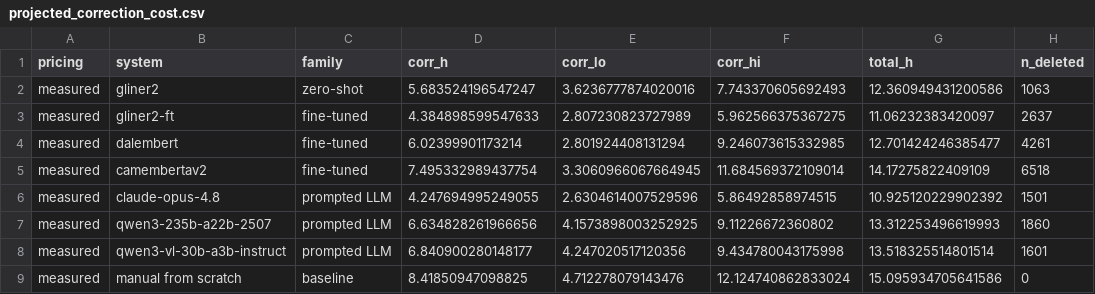
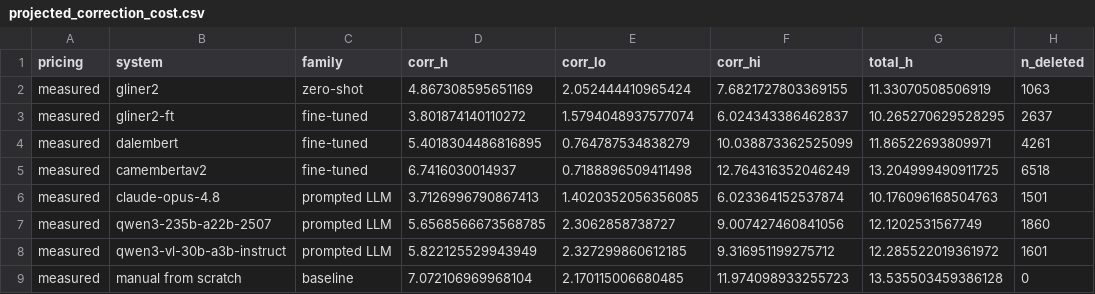
Before and after one commit to TessDejaeghere/navez-post-correction, a CSV file: NER_pipeline/eval/projected_correction_cost.csv, drawn as a sheet; only a part is shown; the diff covers the shown part only; the diff names each change by its address in the sheet, - before the commit and + after, or states it on an @@ line.

Commit message:
Post-correction labour measurement for NER: code, prompts and evaluation outputs
Companion code for the paper. Includes the edit-event taxonomy, the Label
Studio timing calibration and the evaluation of seven NER systems over 561
19th-century French letters. Annotator identities are replaced by A1-A4.

```diff
--- a/NER_pipeline/eval/projected_correction_cost.csv
+++ b/NER_pipeline/eval/projected_correction_cost.csv
-D2 (corr_h): 5.683524196547247
+D2 (corr_h): 4.867308595651169
-E2 (corr_lo): 3.6236777874020016
+E2 (corr_lo): 2.052444410965424
-F2 (corr_hi): 7.743370605692493
+F2 (corr_hi): 7.6821727803369155
-G2 (total_h): 12.360949431200586
+G2 (total_h): 11.33070508506919
-D3 (corr_h): 4.384898599547633
+D3 (corr_h): 3.801874140110272
-E3 (corr_lo): 2.807230823727989
+E3 (corr_lo): 1.5794048937577074
-F3 (corr_hi): 5.962566375367275
+F3 (corr_hi): 6.024343386462837
-G3 (total_h): 11.06232383420097
+G3 (total_h): 10.265270629528295
-D4 (corr_h): 6.02399901173214
+D4 (corr_h): 5.4018304486816895
-E4 (corr_lo): 2.801924408131294
+E4 (corr_lo): 0.764787534838279
-F4 (corr_hi): 9.246073615332985
+F4 (corr_hi): 10.038873362525099
-G4 (total_h): 12.701424246385477
+G4 (total_h): 11.86522693809971
-D5 (corr_h): 7.495332989437754
+D5 (corr_h): 6.7416030014937
-E5 (corr_lo): 3.3060966067664945
+E5 (corr_lo): 0.7188896509411498
-F5 (corr_hi): 11.684569372109014
+F5 (corr_hi): 12.764316352046249
-G5 (total_h): 14.17275822409109
+G5 (total_h): 13.204999490911725
-D6 (corr_h): 4.247694995249055
+D6 (corr_h): 3.7126996790867413
-E6 (corr_lo): 2.6304614007529596
+E6 (corr_lo): 1.4020352056356085
-F6 (corr_hi): 5.86492858974515
+F6 (corr_hi): 6.023364152537874
-G6 (total_h): 10.925120229902392
+G6 (total_h): 10.176096168504763
-D7 (corr_h): 6.634828261966656
+D7 (corr_h): 5.6568566673568785
-E7 (corr_lo): 4.1573898003252925
+E7 (corr_lo): 2.3062858738727
-F7 (corr_hi): 9.11226672360802
+F7 (corr_hi): 9.007427460841056
-G7 (total_h): 13.312253496619993
+G7 (total_h): 12.1202531567749
-D8 (corr_h): 6.840900280148177
+D8 (corr_h): 5.822125529943949
-E8 (corr_lo): 4.247020517120356
+E8 (corr_lo): 2.327299860612185
-F8 (corr_hi): 9.434780043175998
+F8 (corr_hi): 9.316951199275712
-G8 (total_h): 13.518325514801514
+G8 (total_h): 12.285522019361972
-D9 (corr_h): 8.41850947098825
+D9 (corr_h): 7.072106969968104
-E9 (corr_lo): 4.712278079143476
+E9 (corr_lo): 2.170115006680485
-F9 (corr_hi): 12.124740862833024
+F9 (corr_hi): 11.974098933255723
-G9 (total_h): 15.095934705641586
+G9 (total_h): 13.535503459386128
```
Also changed, not shown: 64 edited cells elsewhere in this file, 11 other files.
